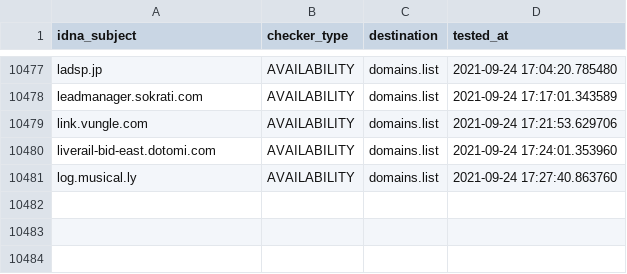
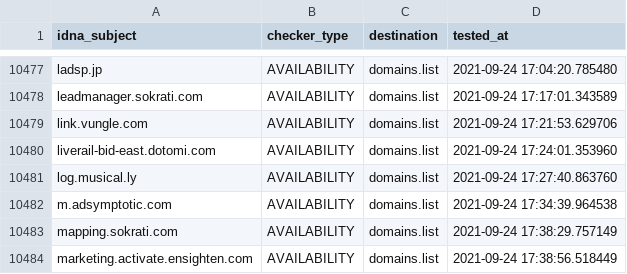
Before and after one commit to Ultimate-Hosts-Blacklist/anudeepND_blacklist_ad_server, a CSV file: .pyfunceble/inactive.csv, drawn as a sheet; only a part is shown, gaps mark what is left out.

```diff
--- a/.pyfunceble/inactive.csv
+++ b/.pyfunceble/inactive.csv
@@ -10481 +10481,4 @@ liverail-bid-east.dotomi.com,AVAILABILITY,domains.list,2021-09-24 17:24:01.35396
 log.musical.ly,AVAILABILITY,domains.list,2021-09-24 17:27:40.863760
+m.adsymptotic.com,AVAILABILITY,domains.list,2021-09-24 17:34:39.964538
+mapping.sokrati.com,AVAILABILITY,domains.list,2021-09-24 17:38:29.757149
+marketing.activate.ensighten.com,AVAILABILITY,domains.list,2021-09-24 17:38:56.518449
```
Also changed, not shown: 12 other files.
